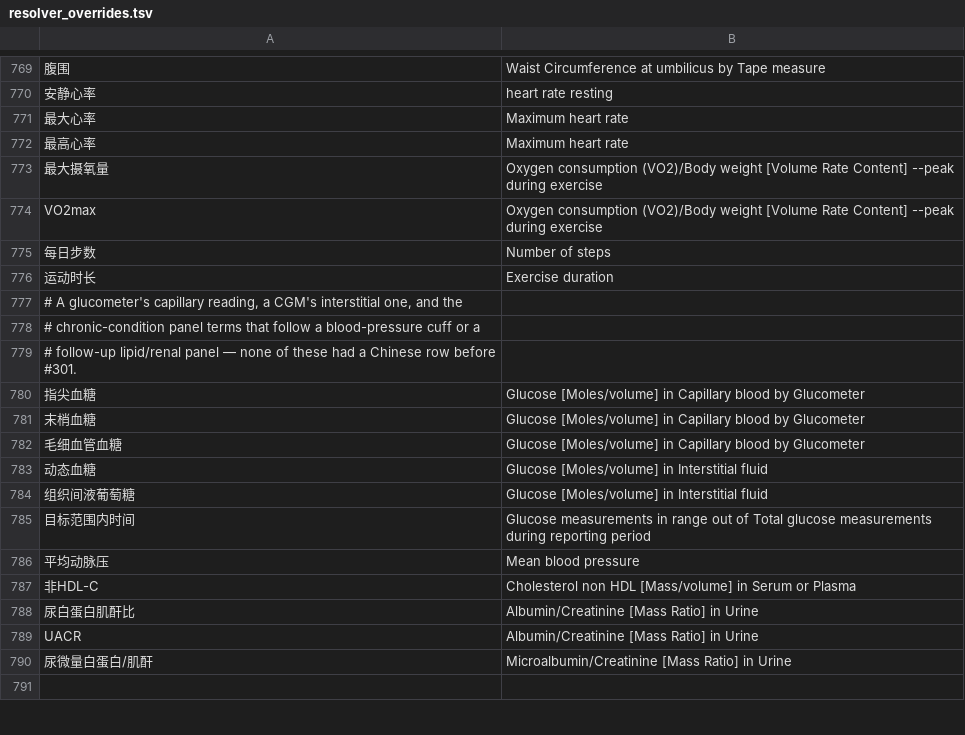
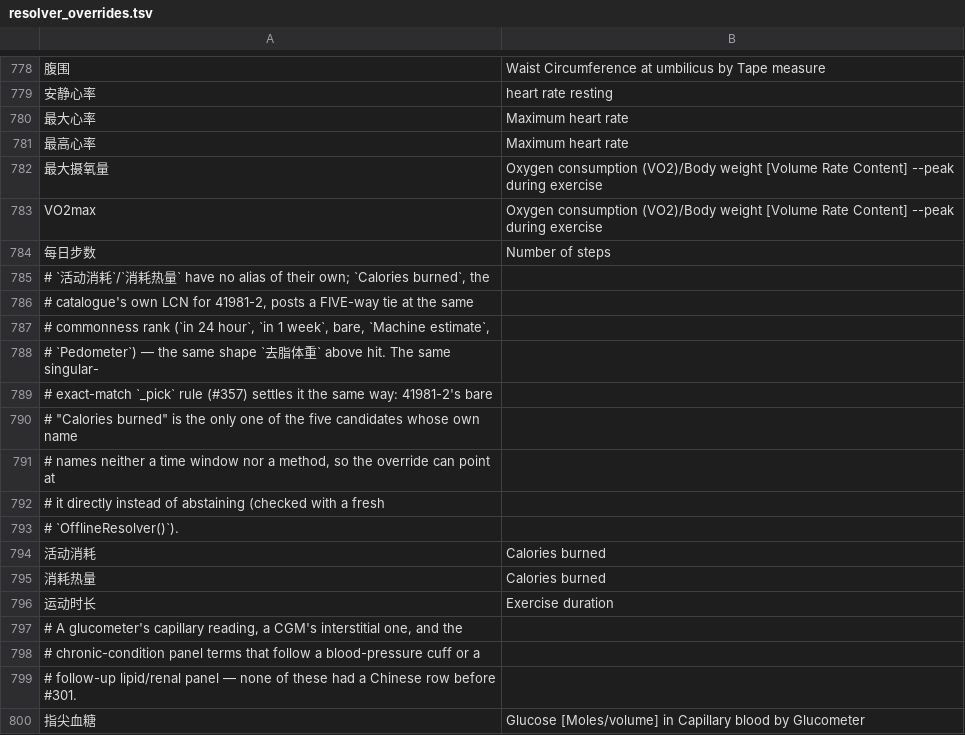
Before and after one commit to thetahealth/mirobody, a TSV file: mirobody/res/loinc/resolver_overrides.tsv, drawn as a sheet; only a part is shown, gaps mark what is left out; the shorter side is filled out with more unchanged rows; the diff covers the shown part only; the diff names each change by its address in the sheet, - before the commit and + after, or states it on an @@ line.

```diff
--- a/mirobody/res/loinc/resolver_overrides.tsv
+++ b/mirobody/res/loinc/resolver_overrides.tsv
+row 785: # `活动消耗`/`消耗热量` have no alias of their own; `Calories burned`, the
+row 786: # catalogue's own LCN for 41981-2, posts a FIVE-way tie at the same
+row 787: # commonness rank (`in 24 hour`, `in 1 week`, bare, `Machine estimate`,
+row 788: # `Pedometer`) — the same shape `去脂体重` above hit. The same singular-
+row 789: # exact-match `_pick` rule (#357) settles it the same way: 41981-2's bare
+row 790: # "Calories burned" is the only one of the five candidates whose own name
+row 791: # names neither a time window nor a method, so the override can point at
+row 792: # it directly instead of abstaining (checked with a fresh
+row 793: # `OfflineResolver()`).
+row 794: 活动消耗 | Calories burned
+row 795: 消耗热量 | Calories burned
```
Also changed, not shown: 9 added rows and 11 edited cells elsewhere in this file, 2 other files.
